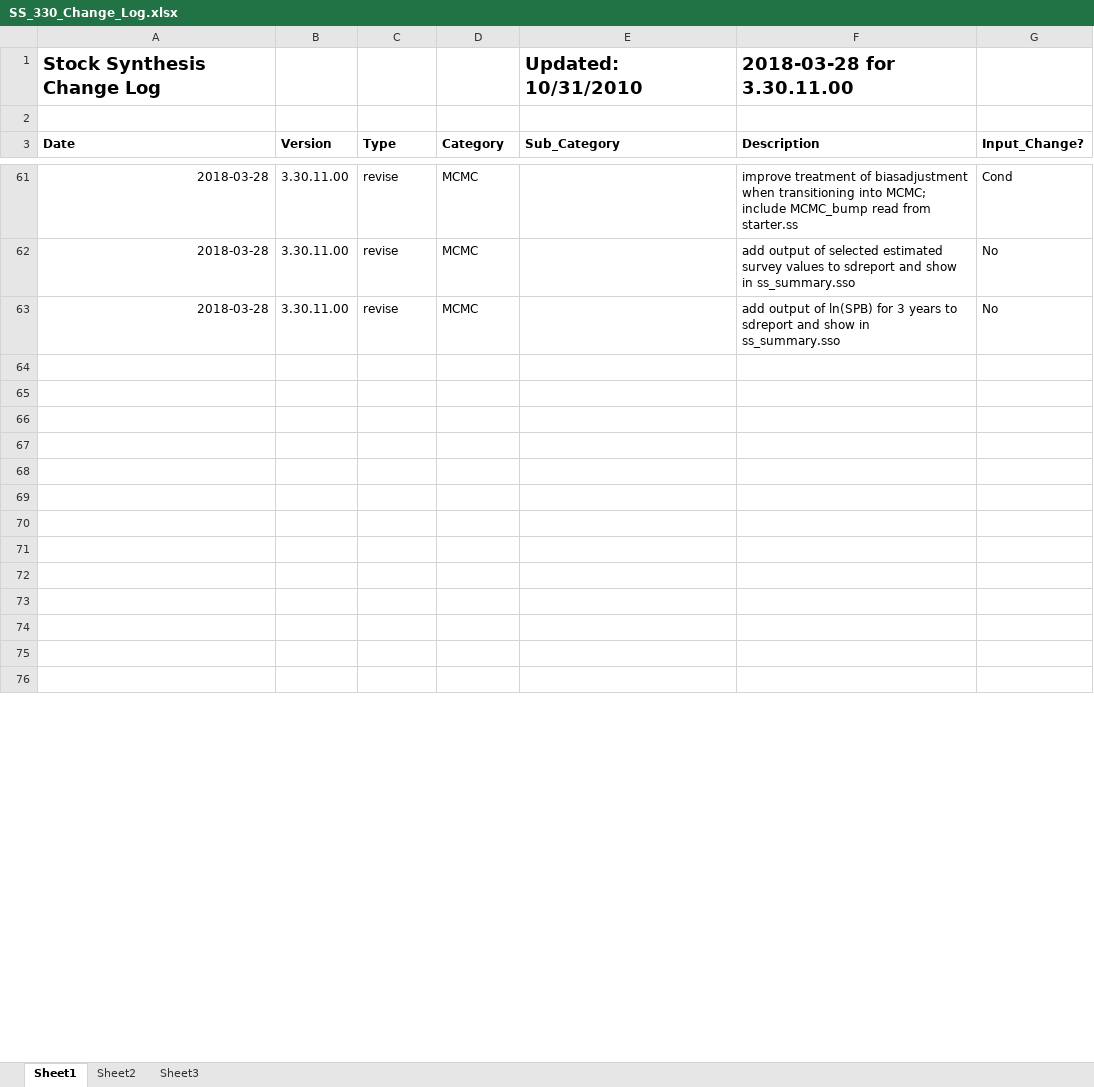
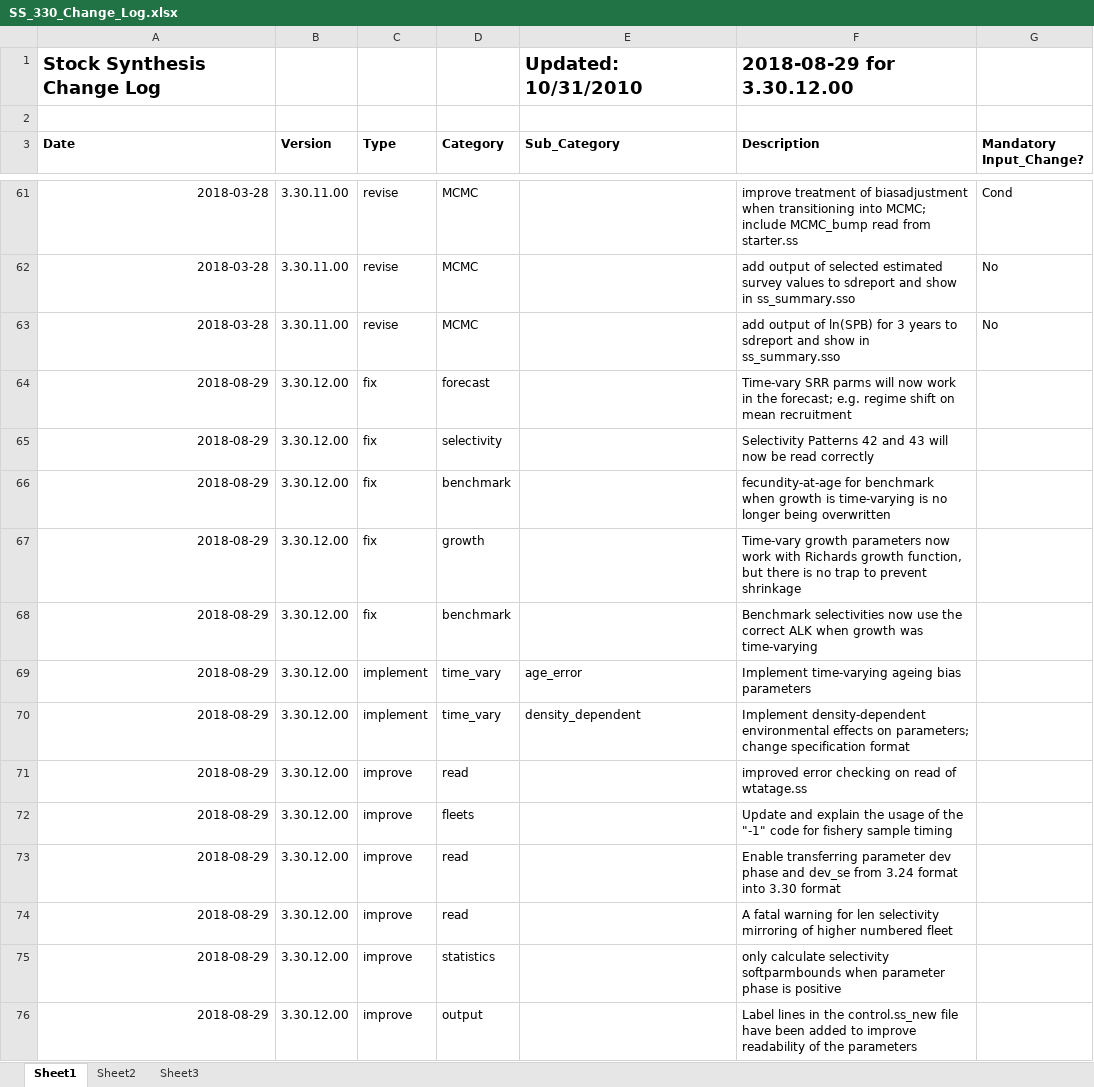
Before and after one commit to nmfs-ost/ss3-source-code, an Excel workbook: SS_330_Change_Log.xlsx, sheet Sheet1, drawn as a sheet; only a part is shown, gaps mark what is left out; values as stored, in another font and other column widths than the file's, no borders; the diff covers the shown part only; the diff names each change by its address in the sheet, - before the commit and + after, or states it on an @@ line.

Commit message:
commit version log for 3.30.12 on 8/29/2018

```diff
--- a/SS_330_Change_Log.xlsx (sheet Sheet1)
+++ b/SS_330_Change_Log.xlsx (sheet Sheet1)
-F1 (Description): 2018-03-28 for 3.30.11.00
+F1 (Description): 2018-08-29 for 3.30.12.00
-G3: Input_Change?
+G3: Mandatory Input_Change?
-row 64: (empty)
+row 64: 2018-08-29 | 3.30.12.00 | fix | forecast |  | Time-vary SRR parms will now work in the forecast; e.g. regime shift on mean recruitment
-row 65: (empty)
+row 65: 2018-08-29 | 3.30.12.00 | fix | selectivity |  | Selectivity Patterns 42 and 43 will now be read correctly
-row 66: (empty)
+row 66: 2018-08-29 | 3.30.12.00 | fix | benchmark |  | fecundity-at-age for benchmark when growth is time-varying is no longer being overwritten
-row 67: (empty)
+row 67: 2018-08-29 | 3.30.12.00 | fix | growth |  | Time-vary growth parameters now work with Richards growth function, but there is no trap to prevent shrinkage
-row 68: (empty)
+row 68: 2018-08-29 | 3.30.12.00 | fix | benchmark |  | Benchmark selectivities now use the correct ALK when growth was time-varying
-row 69: (empty)
+row 69: 2018-08-29 | 3.30.12.00 | implement | time_vary | age_error | Implement time-varying ageing bias parameters
-row 70: (empty)
+row 70: 2018-08-29 | 3.30.12.00 | implement | time_vary | density_dependent | Implement density-dependent environmental effects on parameters; change specification format
-row 71: (empty)
+row 71: 2018-08-29 | 3.30.12.00 | improve | read |  | improved error checking on read of wtatage.ss
-row 72: (empty)
+row 72: 2018-08-29 | 3.30.12.00 | improve | fleets |  | Update and explain the usage of the "-1" code for fishery sample timing
-row 73: (empty)
+row 73: 2018-08-29 | 3.30.12.00 | improve | read |  | Enable transferring parameter dev phase and dev_se from 3.24 format into 3.30 format
-row 74: (empty)
+row 74: 2018-08-29 | 3.30.12.00 | improve | read |  | A fatal warning for len selectivity mirroring of higher numbered fleet
-row 75: (empty)
+row 75: 2018-08-29 | 3.30.12.00 | improve | statistics |  | only calculate selectivity softparmbounds when parameter phase is positive
-row 76: (empty)
+row 76: 2018-08-29 | 3.30.12.00 | improve | output |  | Label lines in the control.ss_new file have been added to improve readability of the parameters
```
Also changed, not shown: 80 edited cells elsewhere in this sheet.
